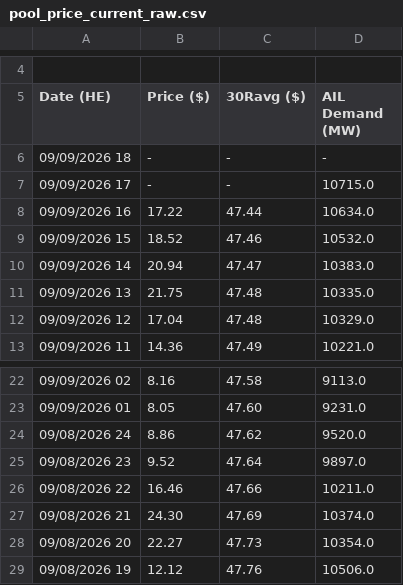
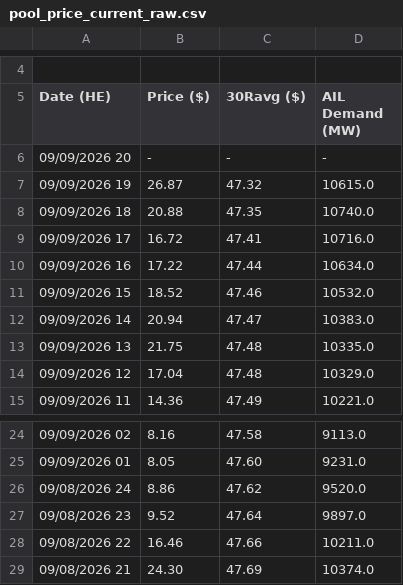
Before and after one commit to a338wong/alberta_energy_market_analytics_dashboard, a CSV file: data/raw/pool_price_current_raw.csv, drawn as a sheet; only a part is shown, gaps mark what is left out; removed rows and columns are numbered as before the commit, all else as after; the diff names each change by its address in the sheet, - before the commit and + after, or states it on an @@ line.

```diff
--- a/data/raw/pool_price_current_raw.csv
+++ b/data/raw/pool_price_current_raw.csv
-A6 (Date (HE)): 09/09/2026 18
+A6 (Date (HE)): 09/09/2026 20
+row 7: 09/09/2026 19 | 26.87 | 47.32 | 10615.0
+row 8: 09/09/2026 18 | 20.88 | 47.35 | 10740.0
-B9 (Price ($)): -
+B9 (Price ($)): 16.72
-C9 (30Ravg ($)): -
+C9 (30Ravg ($)): 47.41
-D9 (AIL Demand (MW)): 10715.0
+D9 (AIL Demand (MW)): 10716.0
-row 28: 09/08/2026 20 | 22.27 | 47.73 | 10354.0
-row 29: 09/08/2026 19 | 12.12 | 47.76 | 10506.0
```
Also changed, not shown: data/raw/pool_price_raw.csv, data/raw/weather_data.csv.
